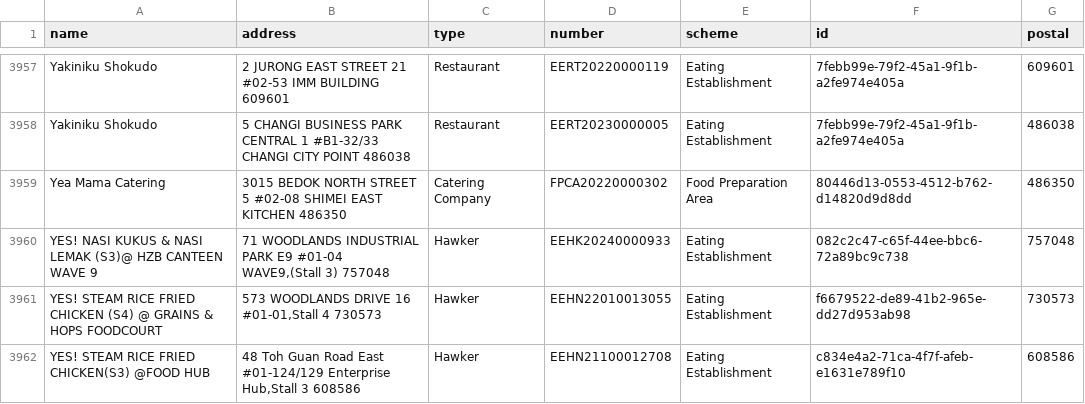
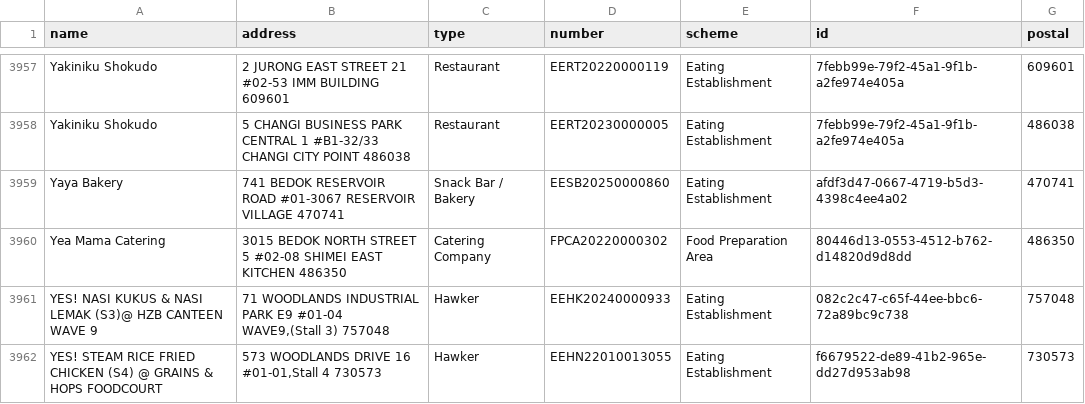
Before and after one commit to zootato/singapore-halal-establishments, a CSV file: halal_establishments.csv, drawn as a sheet; only a part is shown, gaps mark what is left out; the shorter side is filled out with more unchanged rows.

```diff
--- a/halal_establishments.csv
+++ b/halal_establishments.csv
@@ -3958,2 +3958,3 @@ Yakiniku Shokudo,2 JURONG EAST STREET 21 #02-53 IMM BUILDING 609601,Restaurant,E
 Yakiniku Shokudo,5 CHANGI BUSINESS PARK CENTRAL 1 #B1-32/33 CHANGI CITY POINT 486038,Restaurant,EERT20230000005,Eating Establishment,7febb99e-79f2-45a1-9f1b-a2fe974e405a,486038
+Yaya Bakery,741 BEDOK RESERVOIR ROAD #01-3067 RESERVOIR VILLAGE 470741,Snack Bar / Bakery,EESB20250000860,Eating Establishment,afdf3d47-0667-4719-b5d3-4398c4ee4a02,470741
 Yea Mama Catering,3015 BEDOK NORTH STREET 5 #02-08 SHIMEI EAST KITCHEN 486350,Catering Company,FPCA20220000302,Food Preparation Area,80446d13-0553-4512-b762-d14820d9d8dd,486350
```
Also changed, not shown: 3 other files.
